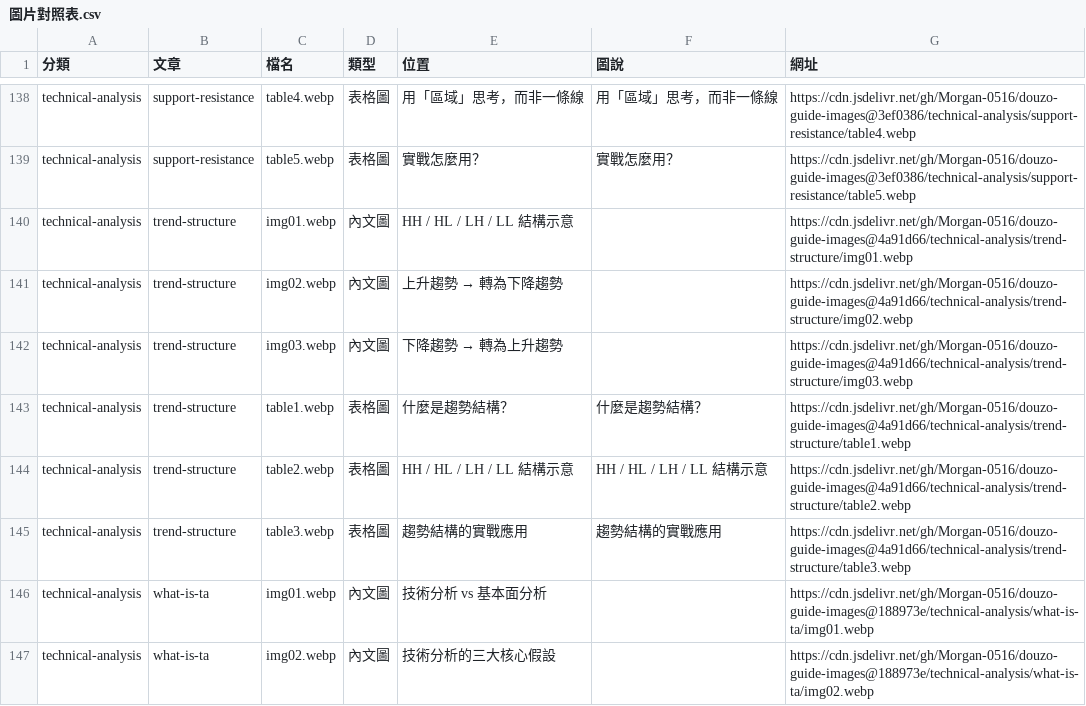
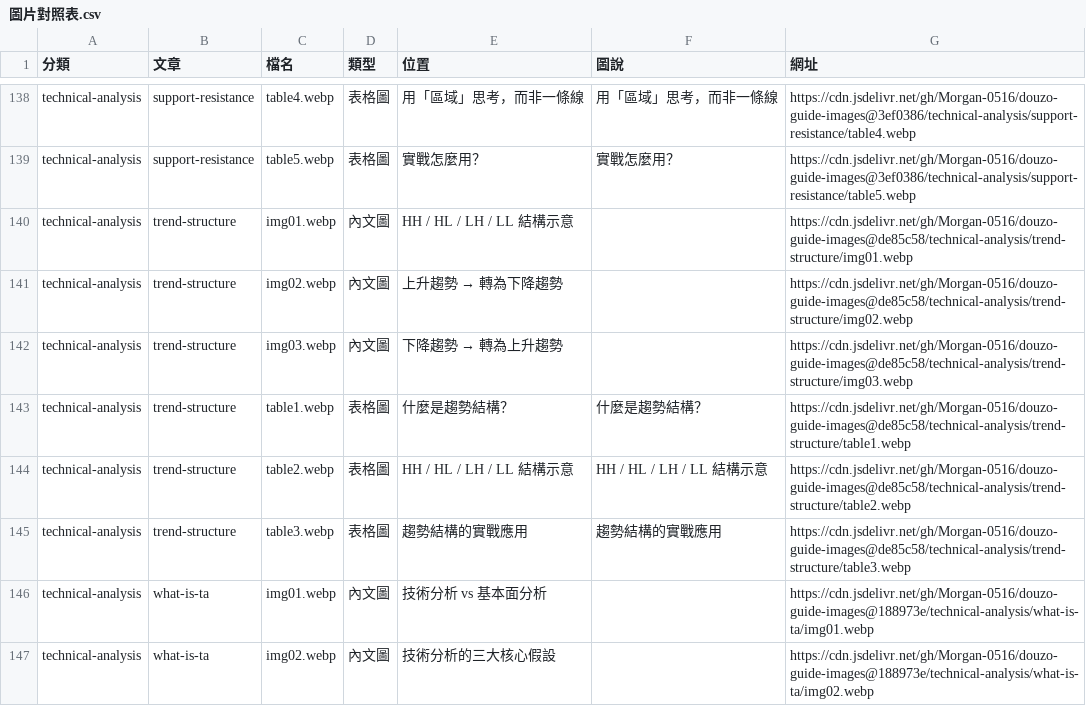
Before and after one commit to Morgan-0516/douzo-guide-images, a CSV file: 圖片對照表.csv, drawn as a sheet; only a part is shown, gaps mark what is left out.

Commit message:
Update 圖片對照表 for technical-analysis/trend-structure

```diff
--- a/圖片對照表.csv
+++ b/圖片對照表.csv
@@ -139,8 +139,8 @@ technical-analysis,support-resistance,table4.webp,表格圖,用「區域」思
 technical-analysis,support-resistance,table5.webp,表格圖,實戰怎麼用？,實戰怎麼用？,https://cdn.jsdelivr.net/gh/Morgan-0516/douzo-guide-images@3ef0386/technical-analysis/support-resistance/table5.webp
-technical-analysis,trend-structure,img01.webp,內文圖,HH / HL / LH / LL 結構示意,,https://cdn.jsdelivr.net/gh/Morgan-0516/douzo-guide-images@4a91d66/technical-analysis/trend-structure/img01.webp
-technical-analysis,trend-structure,img02.webp,內文圖,上升趨勢 → 轉為下降趨勢,,https://cdn.jsdelivr.net/gh/Morgan-0516/douzo-guide-images@4a91d66/technical-analysis/trend-structure/img02.webp
-technical-analysis,trend-structure,img03.webp,內文圖,下降趨勢 → 轉為上升趨勢,,https://cdn.jsdelivr.net/gh/Morgan-0516/douzo-guide-images@4a91d66/technical-analysis/trend-structure/img03.webp
-technical-analysis,trend-structure,table1.webp,表格圖,什麼是趨勢結構？,什麼是趨勢結構？,https://cdn.jsdelivr.net/gh/Morgan-0516/douzo-guide-images@4a91d66/technical-analysis/trend-structure/table1.webp
-technical-analysis,trend-structure,table2.webp,表格圖,HH / HL / LH / LL 結構示意,HH / HL / LH / LL 結構示意,https://cdn.jsdelivr.net/gh/Morgan-0516/douzo-guide-images@4a91d66/technical-analysis/trend-structure/table2.webp
-technical-analysis,trend-structure,table3.webp,表格圖,趨勢結構的實戰應用,趨勢結構的實戰應用,https://cdn.jsdelivr.net/gh/Morgan-0516/douzo-guide-images@4a91d66/technical-analysis/trend-structure/table3.webp
+technical-analysis,trend-structure,img01.webp,內文圖,HH / HL / LH / LL 結構示意,,https://cdn.jsdelivr.net/gh/Morgan-0516/douzo-guide-images@de85c58/technical-analysis/trend-structure/img01.webp
+technical-analysis,trend-structure,img02.webp,內文圖,上升趨勢 → 轉為下降趨勢,,https://cdn.jsdelivr.net/gh/Morgan-0516/douzo-guide-images@de85c58/technical-analysis/trend-structure/img02.webp
+technical-analysis,trend-structure,img03.webp,內文圖,下降趨勢 → 轉為上升趨勢,,https://cdn.jsdelivr.net/gh/Morgan-0516/douzo-guide-images@de85c58/technical-analysis/trend-structure/img03.webp
+technical-analysis,trend-structure,table1.webp,表格圖,什麼是趨勢結構？,什麼是趨勢結構？,https://cdn.jsdelivr.net/gh/Morgan-0516/douzo-guide-images@de85c58/technical-analysis/trend-structure/table1.webp
+technical-analysis,trend-structure,table2.webp,表格圖,HH / HL / LH / LL 結構示意,HH / HL / LH / LL 結構示意,https://cdn.jsdelivr.net/gh/Morgan-0516/douzo-guide-images@de85c58/technical-analysis/trend-structure/table2.webp
+technical-analysis,trend-structure,table3.webp,表格圖,趨勢結構的實戰應用,趨勢結構的實戰應用,https://cdn.jsdelivr.net/gh/Morgan-0516/douzo-guide-images@de85c58/technical-analysis/trend-structure/table3.webp
 technical-analysis,what-is-ta,img01.webp,內文圖,技術分析 vs 基本面分析,,https://cdn.jsdelivr.net/gh/Morgan-0516/douzo-guide-images@188973e/technical-analysis/what-is-ta/img01.webp
```
